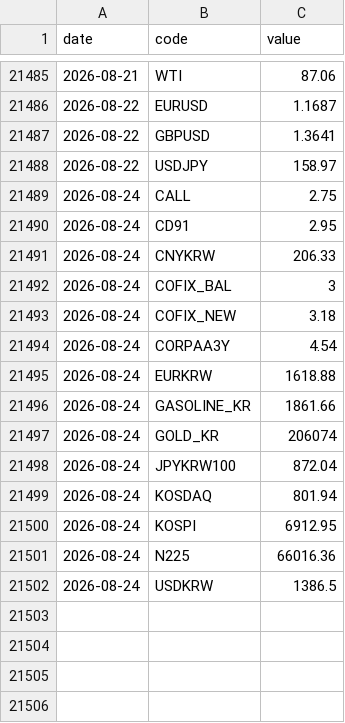
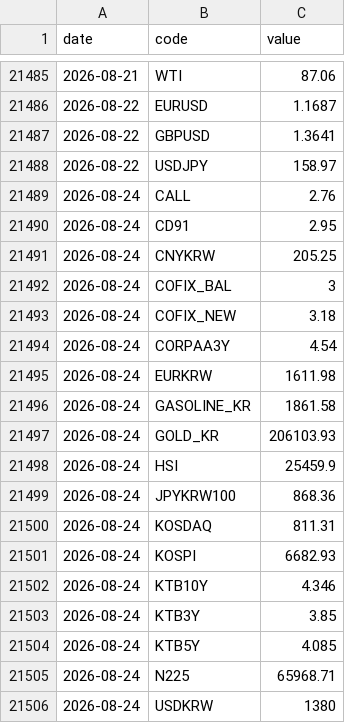
Before and after one commit to gpflatls-oss/invest-dashboard, a CSV file: history.csv, drawn as a sheet; only a part is shown, gaps mark what is left out.

```diff
--- a/history.csv
+++ b/history.csv
@@ -21488,5 +21488,5 @@ date,code,value
 2026-08-22,USDJPY,158.97
-2026-08-24,CALL,2.75
+2026-08-24,CALL,2.76
 2026-08-24,CD91,2.95
-2026-08-24,CNYKRW,206.33
+2026-08-24,CNYKRW,205.25
 2026-08-24,COFIX_BAL,3
@@ -21494,9 +21494,13 @@ date,code,value
 2026-08-24,CORPAA3Y,4.54
-2026-08-24,EURKRW,1618.88
-2026-08-24,GASOLINE_KR,1861.66
-2026-08-24,GOLD_KR,206074
-2026-08-24,JPYKRW100,872.04
-2026-08-24,KOSDAQ,801.94
-2026-08-24,KOSPI,6912.95
-2026-08-24,N225,66016.36
-2026-08-24,USDKRW,1386.5
+2026-08-24,EURKRW,1611.98
+2026-08-24,GASOLINE_KR,1861.58
+2026-08-24,GOLD_KR,206103.93
+2026-08-24,HSI,25459.9
+2026-08-24,JPYKRW100,868.36
+2026-08-24,KOSDAQ,811.31
+2026-08-24,KOSPI,6682.93
+2026-08-24,KTB10Y,4.346
+2026-08-24,KTB3Y,3.85
+2026-08-24,KTB5Y,4.085
+2026-08-24,N225,65968.71
+2026-08-24,USDKRW,1380
```
Also changed, not shown: 1 other file.
